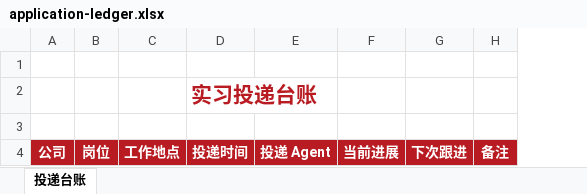
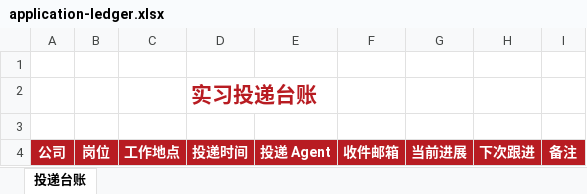
Before and after one commit to amberbrook0104/heymail-skill, an Excel workbook: heymail/assets/templates/application-ledger.xlsx, sheet 投递台账, drawn as a sheet; values as stored, in another font and other column widths than the file's, no borders; charts and pictures and conditional formats and table styles not drawn; the diff names each change by its address in the sheet, - before the commit and + after, or states it on an @@ line.

Commit message:
Add recipient email addresses to the shared application ledger

```diff
--- a/heymail/assets/templates/application-ledger.xlsx (sheet 投递台账)
+++ b/heymail/assets/templates/application-ledger.xlsx (sheet 投递台账)
+column F, row 4: 收件邮箱
```
Also changed, not shown: charts or pictures, 9 other files.
